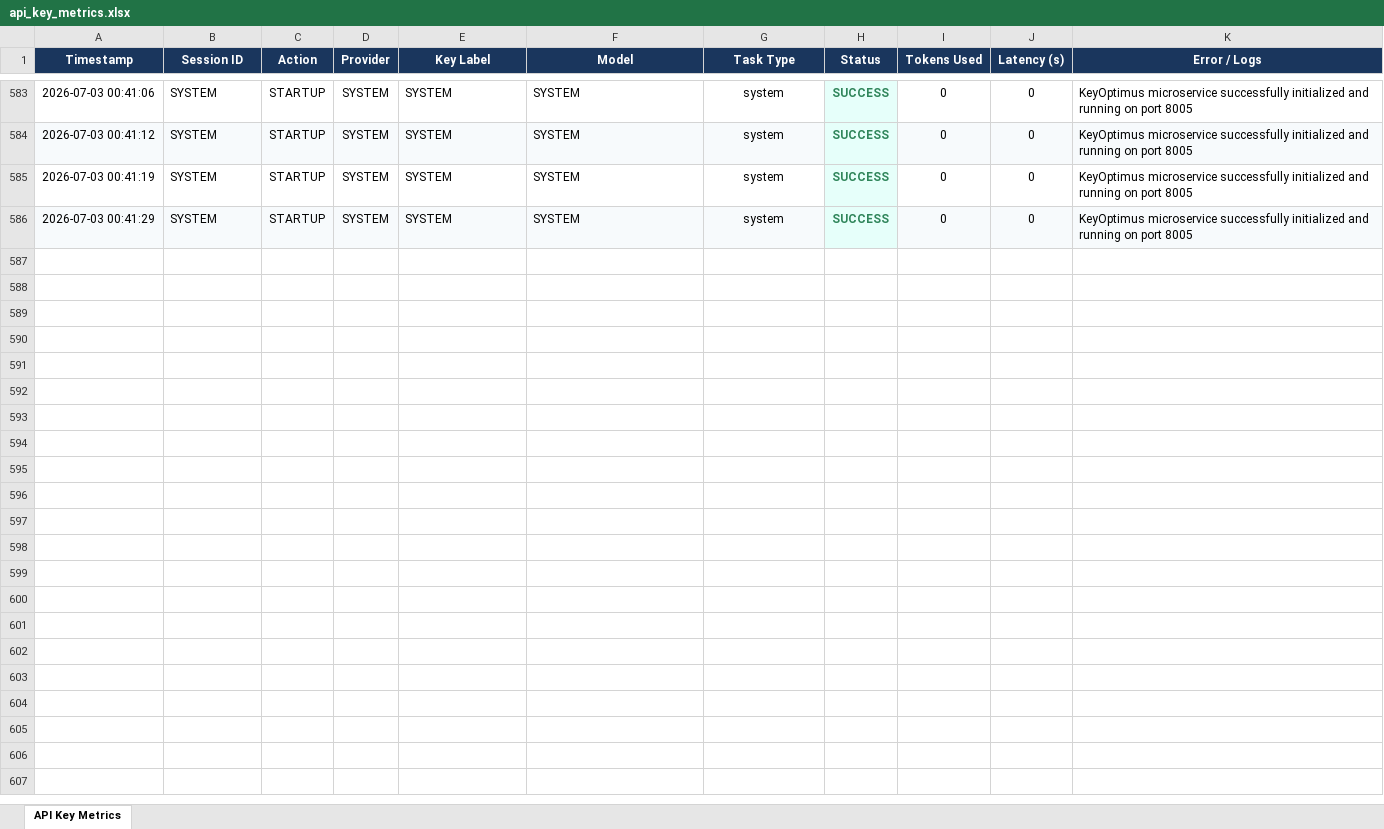
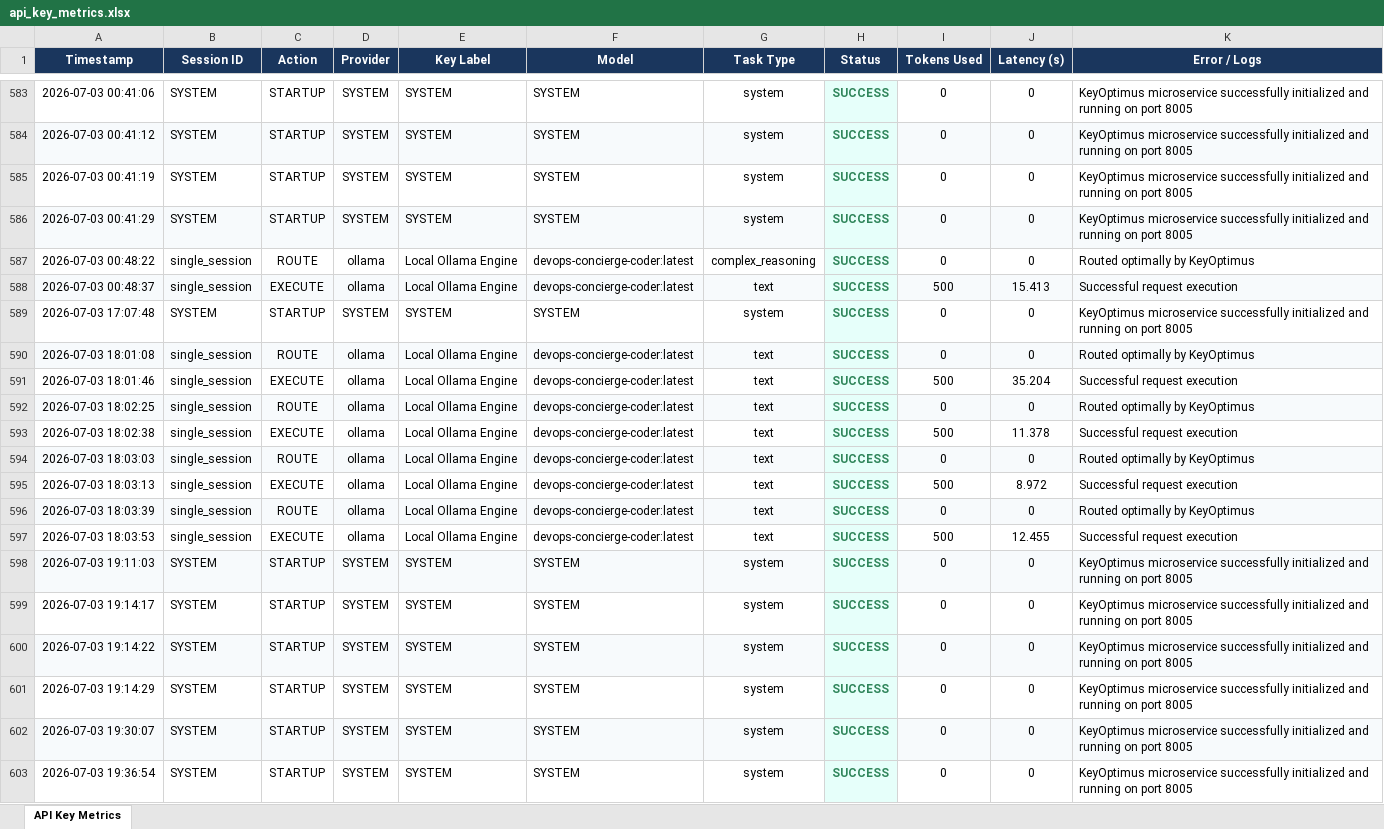
Before and after one commit to divyansh2102t-dev/DevOps-Concierge-Agent, an Excel workbook: api_key_metrics.xlsx, sheet API Key Metrics, drawn as a sheet; only a part is shown, gaps mark what is left out; values as stored, in another font and other column widths than the file's, no borders; the diff names each change by its address in the sheet, - before the commit and + after, or states it on an @@ line.

```diff
--- a/api_key_metrics.xlsx (sheet API Key Metrics)
+++ b/api_key_metrics.xlsx (sheet API Key Metrics)
+row 587: 2026-07-03 00:48:22 | single_session | ROUTE | ollama | Local Ollama Engine | devops-concierge-coder:latest | complex_reasoning | SUCCESS | 0 | 0 | Routed optimally by KeyOptimus
+row 588: 2026-07-03 00:48:37 | single_session | EXECUTE | ollama | Local Ollama Engine | devops-concierge-coder:latest | text | SUCCESS | 500 | 15.413 | Successful request execution
+row 589: 2026-07-03 17:07:48 | SYSTEM | STARTUP | SYSTEM | SYSTEM | SYSTEM | system | SUCCESS | 0 | 0 | KeyOptimus microservice successfully initialized and running on port 8005
+row 590: 2026-07-03 18:01:08 | single_session | ROUTE | ollama | Local Ollama Engine | devops-concierge-coder:latest | text | SUCCESS | 0 | 0 | Routed optimally by KeyOptimus
+row 591: 2026-07-03 18:01:46 | single_session | EXECUTE | ollama | Local Ollama Engine | devops-concierge-coder:latest | text | SUCCESS | 500 | 35.204 | Successful request execution
+row 592: 2026-07-03 18:02:25 | single_session | ROUTE | ollama | Local Ollama Engine | devops-concierge-coder:latest | text | SUCCESS | 0 | 0 | Routed optimally by KeyOptimus
+row 593: 2026-07-03 18:02:38 | single_session | EXECUTE | ollama | Local Ollama Engine | devops-concierge-coder:latest | text | SUCCESS | 500 | 11.378 | Successful request execution
+row 594: 2026-07-03 18:03:03 | single_session | ROUTE | ollama | Local Ollama Engine | devops-concierge-coder:latest | text | SUCCESS | 0 | 0 | Routed optimally by KeyOptimus
+row 595: 2026-07-03 18:03:13 | single_session | EXECUTE | ollama | Local Ollama Engine | devops-concierge-coder:latest | text | SUCCESS | 500 | 8.972 | Successful request execution
+row 596: 2026-07-03 18:03:39 | single_session | ROUTE | ollama | Local Ollama Engine | devops-concierge-coder:latest | text | SUCCESS | 0 | 0 | Routed optimally by KeyOptimus
+row 597: 2026-07-03 18:03:53 | single_session | EXECUTE | ollama | Local Ollama Engine | devops-concierge-coder:latest | text | SUCCESS | 500 | 12.455 | Successful request execution
+row 598: 2026-07-03 19:11:03 | SYSTEM | STARTUP | SYSTEM | SYSTEM | SYSTEM | system | SUCCESS | 0 | 0 | KeyOptimus microservice successfully initialized and running on port 8005
+row 599: 2026-07-03 19:14:17 | SYSTEM | STARTUP | SYSTEM | SYSTEM | SYSTEM | system | SUCCESS | 0 | 0 | KeyOptimus microservice successfully initialized and running on port 8005
+row 600: 2026-07-03 19:14:22 | SYSTEM | STARTUP | SYSTEM | SYSTEM | SYSTEM | system | SUCCESS | 0 | 0 | KeyOptimus microservice successfully initialized and running on port 8005
+row 601: 2026-07-03 19:14:29 | SYSTEM | STARTUP | SYSTEM | SYSTEM | SYSTEM | system | SUCCESS | 0 | 0 | KeyOptimus microservice successfully initialized and running on port 8005
+row 602: 2026-07-03 19:30:07 | SYSTEM | STARTUP | SYSTEM | SYSTEM | SYSTEM | system | SUCCESS | 0 | 0 | KeyOptimus microservice successfully initialized and running on port 8005
+row 603: 2026-07-03 19:36:54 | SYSTEM | STARTUP | SYSTEM | SYSTEM | SYSTEM | system | SUCCESS | 0 | 0 | KeyOptimus microservice successfully initialized and running on port 8005
```
Also changed, not shown: 15 other files.
